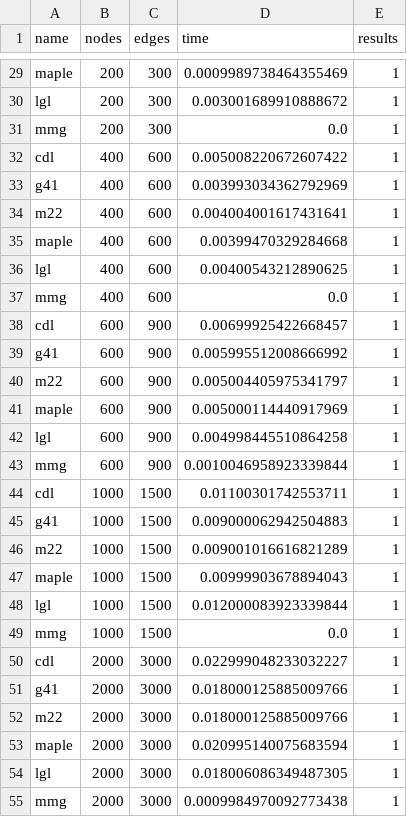
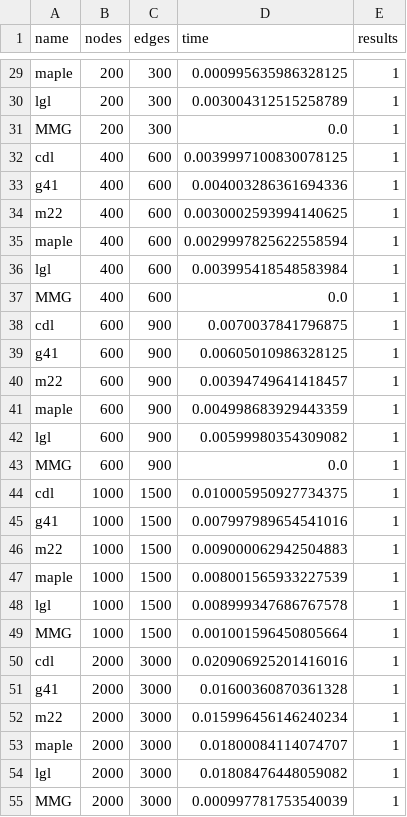
Before and after one commit to Ale96Pa/graph_validation, a CSV file: sat.csv, drawn as a sheet; only a part is shown, gaps mark what is left out; the diff covers the shown part only; the diff names each change by its address in the sheet, - before the commit and + after, or states it on an @@ line.

```diff
--- a/sat.csv
+++ b/sat.csv
-D29 (time): 0.0009989738464355469
+D29 (time): 0.000995635986328125
-D30 (time): 0.003001689910888672
+D30 (time): 0.003004312515258789
-A31 (name): mmg
+A31 (name): MMG
-D32 (time): 0.005008220672607422
+D32 (time): 0.0039997100830078125
-D33 (time): 0.003993034362792969
+D33 (time): 0.004003286361694336
-D34 (time): 0.004004001617431641
+D34 (time): 0.0030002593994140625
-D35 (time): 0.00399470329284668
+D35 (time): 0.0029997825622558594
-D36 (time): 0.00400543212890625
+D36 (time): 0.003995418548583984
-A37 (name): mmg
+A37 (name): MMG
-D38 (time): 0.00699925422668457
+D38 (time): 0.0070037841796875
-D39 (time): 0.005995512008666992
+D39 (time): 0.00605010986328125
-D40 (time): 0.005004405975341797
+D40 (time): 0.00394749641418457
-D41 (time): 0.005000114440917969
+D41 (time): 0.004998683929443359
-D42 (time): 0.004998445510864258
+D42 (time): 0.00599980354309082
-A43 (name): mmg
+A43 (name): MMG
-D43 (time): 0.0010046958923339844
+D43 (time): 0.0
-D44 (time): 0.01100301742553711
+D44 (time): 0.010005950927734375
-D45 (time): 0.009000062942504883
+D45 (time): 0.007997989654541016
-D46 (time): 0.009001016616821289
+D46 (time): 0.009000062942504883
-D47 (time): 0.00999903678894043
+D47 (time): 0.008001565933227539
-D48 (time): 0.012000083923339844
+D48 (time): 0.008999347686767578
-A49 (name): mmg
+A49 (name): MMG
-D49 (time): 0.0
+D49 (time): 0.001001596450805664
-D50 (time): 0.022999048233032227
+D50 (time): 0.020906925201416016
-D51 (time): 0.018000125885009766
+D51 (time): 0.01600360870361328
-D52 (time): 0.018000125885009766
+D52 (time): 0.015996456146240234
-D53 (time): 0.020995140075683594
+D53 (time): 0.01800084114074707
-D54 (time): 0.018006086349487305
+D54 (time): 0.01808476448059082
-A55 (name): mmg
+A55 (name): MMG
-D55 (time): 0.0009984970092773438
+D55 (time): 0.000997781753540039
```
Also changed, not shown: 40 edited cells elsewhere in this file, msc.csv, wsc.csv, 2 other files.
